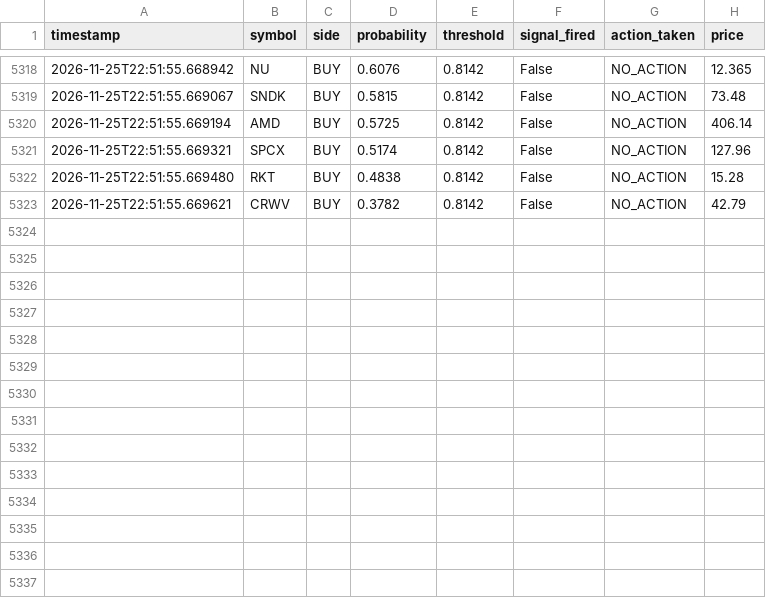
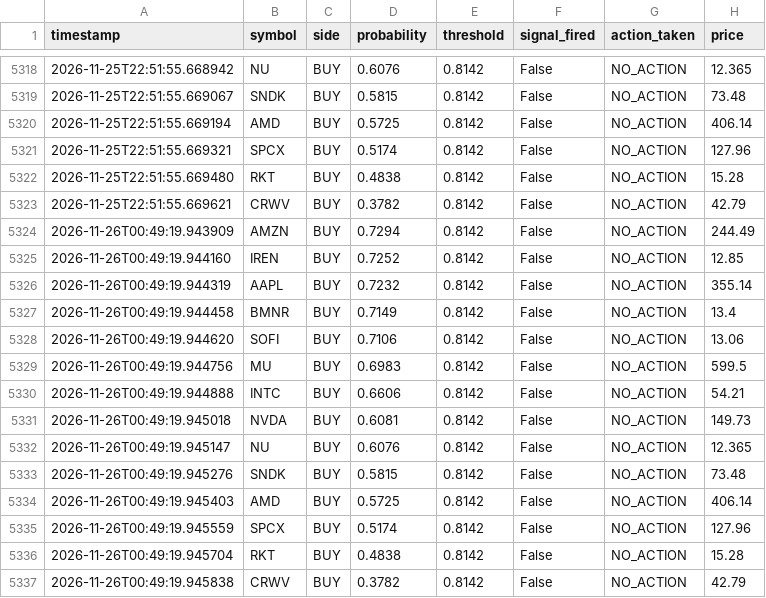
Before and after one commit to jp3tty/ml-trading-bot, a CSV file: paper_trade_log/signals.csv, drawn as a sheet; only a part is shown, gaps mark what is left out.

```diff
--- a/paper_trade_log/signals.csv
+++ b/paper_trade_log/signals.csv
@@ -5323 +5323,15 @@ timestamp,symbol,side,probability,threshold,signal_fired,action_taken,price
 2026-11-25T22:51:55.669621,CRWV,BUY,0.3782,0.8142,False,NO_ACTION,42.79
+2026-11-26T00:49:19.943909,AMZN,BUY,0.7294,0.8142,False,NO_ACTION,244.49
+2026-11-26T00:49:19.944160,IREN,BUY,0.7252,0.8142,False,NO_ACTION,12.85
+2026-11-26T00:49:19.944319,AAPL,BUY,0.7232,0.8142,False,NO_ACTION,355.14
+2026-11-26T00:49:19.944458,BMNR,BUY,0.7149,0.8142,False,NO_ACTION,13.4
+2026-11-26T00:49:19.944620,SOFI,BUY,0.7106,0.8142,False,NO_ACTION,13.06
+2026-11-26T00:49:19.944756,MU,BUY,0.6983,0.8142,False,NO_ACTION,599.5
+2026-11-26T00:49:19.944888,INTC,BUY,0.6606,0.8142,False,NO_ACTION,54.21
+2026-11-26T00:49:19.945018,NVDA,BUY,0.6081,0.8142,False,NO_ACTION,149.73
+2026-11-26T00:49:19.945147,NU,BUY,0.6076,0.8142,False,NO_ACTION,12.365
+2026-11-26T00:49:19.945276,SNDK,BUY,0.5815,0.8142,False,NO_ACTION,73.48
+2026-11-26T00:49:19.945403,AMD,BUY,0.5725,0.8142,False,NO_ACTION,406.14
+2026-11-26T00:49:19.945559,SPCX,BUY,0.5174,0.8142,False,NO_ACTION,127.96
+2026-11-26T00:49:19.945704,RKT,BUY,0.4838,0.8142,False,NO_ACTION,15.28
+2026-11-26T00:49:19.945838,CRWV,BUY,0.3782,0.8142,False,NO_ACTION,42.79
```
